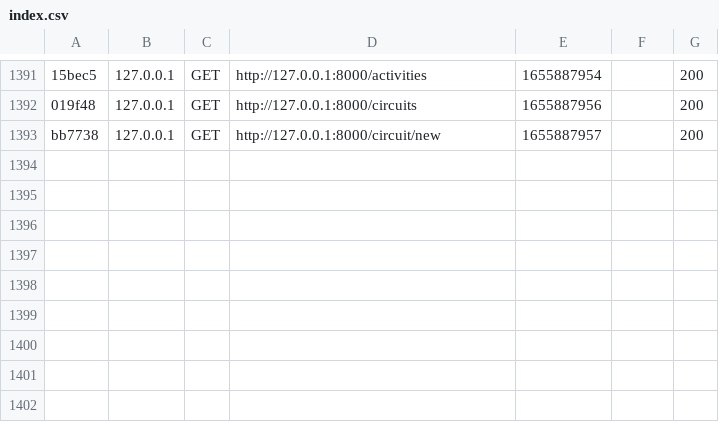
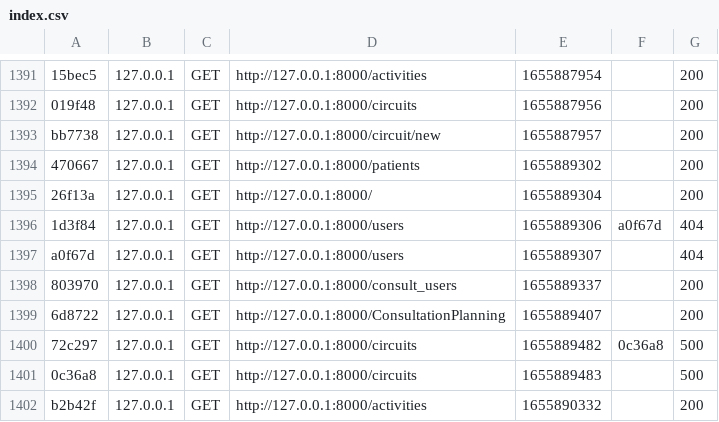
Before and after one commit to Oute-Oute/PRD, a CSV file: var/cache/dev/profiler/index.csv, drawn as a sheet; only a part is shown, gaps mark what is left out; the diff names each change by its address in the sheet, - before the commit and + after, or states it on an @@ line.

```diff
--- a/var/cache/dev/profiler/index.csv
+++ b/var/cache/dev/profiler/index.csv
+row 1394: 470667 | 127.0.0.1 | GET | http://127.0.0.1:8000/patients | 1655889302 |  | 200
+row 1395: 26f13a | 127.0.0.1 | GET | http://127.0.0.1:8000/ | 1655889304 |  | 200
+row 1396: 1d3f84 | 127.0.0.1 | GET | http://127.0.0.1:8000/users | 1655889306 | a0f67d | 404
+row 1397: a0f67d | 127.0.0.1 | GET | http://127.0.0.1:8000/users | 1655889307 |  | 404
+row 1398: 803970 | 127.0.0.1 | GET | http://127.0.0.1:8000/consult_users | 1655889337 |  | 200
+row 1399: 6d8722 | 127.0.0.1 | GET | http://127.0.0.1:8000/ConsultationPlanning | 1655889407 |  | 200
+row 1400: 72c297 | 127.0.0.1 | GET | http://127.0.0.1:8000/circuits | 1655889482 | 0c36a8 | 500
+row 1401: 0c36a8 | 127.0.0.1 | GET | http://127.0.0.1:8000/circuits | 1655889483 |  | 500
+row 1402: b2b42f | 127.0.0.1 | GET | http://127.0.0.1:8000/activities | 1655890332 |  | 200
```
Also changed, not shown: 18 other files.
